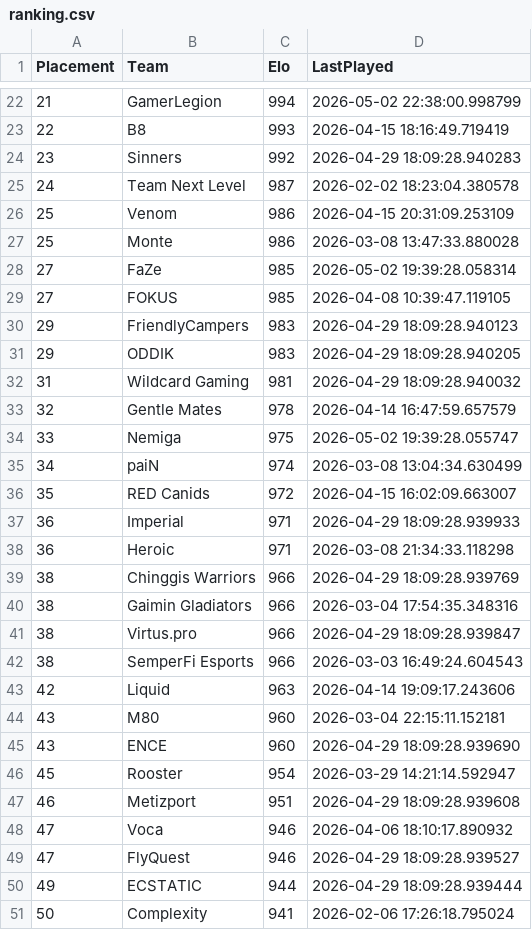
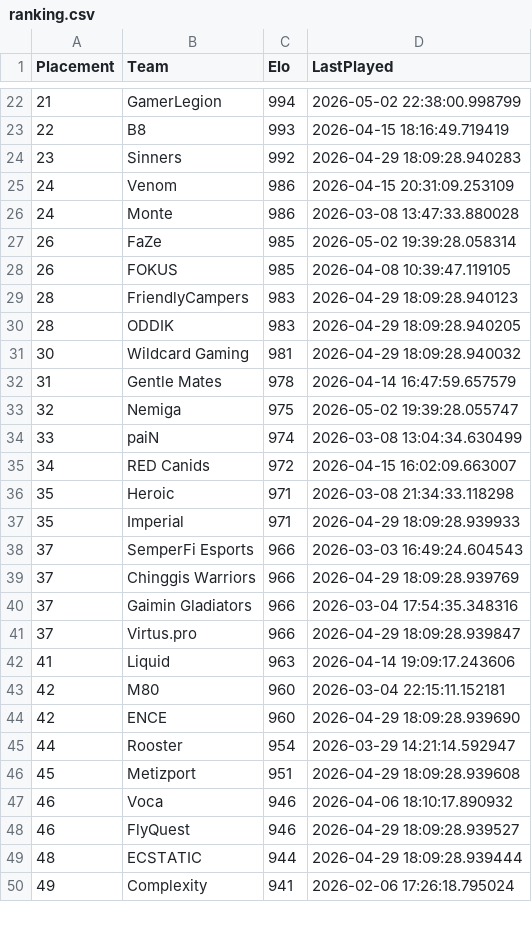
Before and after one commit to OnlinEGD/cs-ranking, a CSV file: ranking.csv, drawn as a sheet; only a part is shown, gaps mark what is left out; the diff covers the shown part only.

```diff
--- a/ranking.csv
+++ b/ranking.csv
@@ -24,28 +24,27 @@ Placement,Team,Elo,LastPlayed
 23,Sinners,992,2026-04-29 18:09:28.940283
-24,Team Next Level,987,2026-02-02 18:23:04.380578
-25,Venom,986,2026-04-15 20:31:09.253109
-25,Monte,986,2026-03-08 13:47:33.880028
-27,FaZe,985,2026-05-02 19:39:28.058314
-27,FOKUS,985,2026-04-08 10:39:47.119105
-29,FriendlyCampers,983,2026-04-29 18:09:28.940123
-29,ODDIK,983,2026-04-29 18:09:28.940205
-31,Wildcard Gaming,981,2026-04-29 18:09:28.940032
-32,Gentle Mates,978,2026-04-14 16:47:59.657579
-33,Nemiga,975,2026-05-02 19:39:28.055747
-34,paiN,974,2026-03-08 13:04:34.630499
-35,RED Canids,972,2026-04-15 16:02:09.663007
-36,Imperial,971,2026-04-29 18:09:28.939933
-36,Heroic,971,2026-03-08 21:34:33.118298
-38,Chinggis Warriors,966,2026-04-29 18:09:28.939769
-38,Gaimin Gladiators,966,2026-03-04 17:54:35.348316
-38,Virtus.pro,966,2026-04-29 18:09:28.939847
-38,SemperFi Esports,966,2026-03-03 16:49:24.604543
-42,Liquid,963,2026-04-14 19:09:17.243606
-43,M80,960,2026-03-04 22:15:11.152181
-43,ENCE,960,2026-04-29 18:09:28.939690
-45,Rooster,954,2026-03-29 14:21:14.592947
-46,Metizport,951,2026-04-29 18:09:28.939608
-47,Voca,946,2026-04-06 18:10:17.890932
-47,FlyQuest,946,2026-04-29 18:09:28.939527
-49,ECSTATIC,944,2026-04-29 18:09:28.939444
-50,Complexity,941,2026-02-06 17:26:18.795024
+24,Venom,986,2026-04-15 20:31:09.253109
+24,Monte,986,2026-03-08 13:47:33.880028
+26,FaZe,985,2026-05-02 19:39:28.058314
+26,FOKUS,985,2026-04-08 10:39:47.119105
+28,FriendlyCampers,983,2026-04-29 18:09:28.940123
+28,ODDIK,983,2026-04-29 18:09:28.940205
+30,Wildcard Gaming,981,2026-04-29 18:09:28.940032
+31,Gentle Mates,978,2026-04-14 16:47:59.657579
+32,Nemiga,975,2026-05-02 19:39:28.055747
+33,paiN,974,2026-03-08 13:04:34.630499
+34,RED Canids,972,2026-04-15 16:02:09.663007
+35,Heroic,971,2026-03-08 21:34:33.118298
+35,Imperial,971,2026-04-29 18:09:28.939933
+37,SemperFi Esports,966,2026-03-03 16:49:24.604543
+37,Chinggis Warriors,966,2026-04-29 18:09:28.939769
+37,Gaimin Gladiators,966,2026-03-04 17:54:35.348316
+37,Virtus.pro,966,2026-04-29 18:09:28.939847
+41,Liquid,963,2026-04-14 19:09:17.243606
+42,M80,960,2026-03-04 22:15:11.152181
+42,ENCE,960,2026-04-29 18:09:28.939690
+44,Rooster,954,2026-03-29 14:21:14.592947
+45,Metizport,951,2026-04-29 18:09:28.939608
+46,Voca,946,2026-04-06 18:10:17.890932
+46,FlyQuest,946,2026-04-29 18:09:28.939527
+48,ECSTATIC,944,2026-04-29 18:09:28.939444
+49,Complexity,941,2026-02-06 17:26:18.795024
```
Also changed, not shown: 1 added row and 15 edited cells elsewhere in this file.
